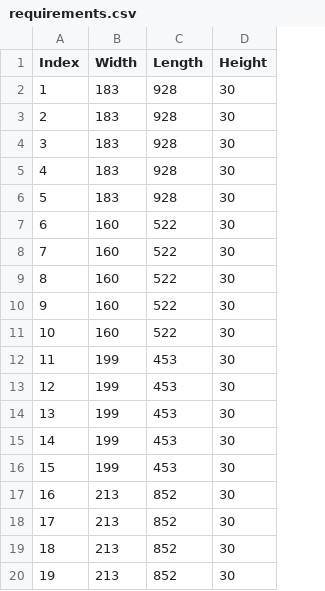
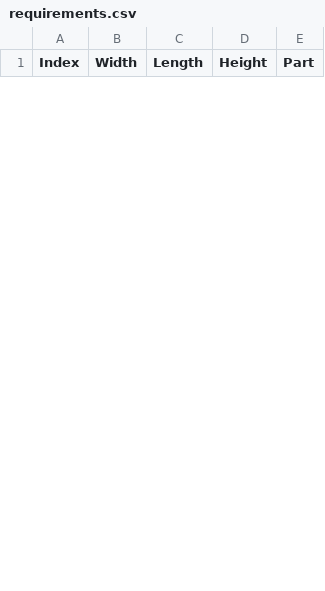
Before and after one commit to Flabelatus/WoodIntake, a CSV file: requirements.csv, drawn as a sheet; only a part is shown; removed rows and columns are numbered as before the commit, all else as after; the diff covers the shown part only; the diff names each change by its address in the sheet, - before the commit and + after, or states it on an @@ line.

```diff
--- a/requirements.csv
+++ b/requirements.csv
+column E (Part), empty
-row 2: 1 | 183 | 928 | 30
-row 3: 2 | 183 | 928 | 30
-row 4: 3 | 183 | 928 | 30
-row 5: 4 | 183 | 928 | 30
-row 6: 5 | 183 | 928 | 30
-row 7: 6 | 160 | 522 | 30
-row 8: 7 | 160 | 522 | 30
-row 9: 8 | 160 | 522 | 30
-row 10: 9 | 160 | 522 | 30
-row 11: 10 | 160 | 522 | 30
-row 12: 11 | 199 | 453 | 30
-row 13: 12 | 199 | 453 | 30
-row 14: 13 | 199 | 453 | 30
-row 15: 14 | 199 | 453 | 30
-row 16: 15 | 199 | 453 | 30
-row 17: 16 | 213 | 852 | 30
-row 18: 17 | 213 | 852 | 30
-row 19: 18 | 213 | 852 | 30
-row 20: 19 | 213 | 852 | 30
```
Also changed, not shown: 13 added rows and 11 removed rows elsewhere in this file, Generated_wood_data.csv, 4 other files.
